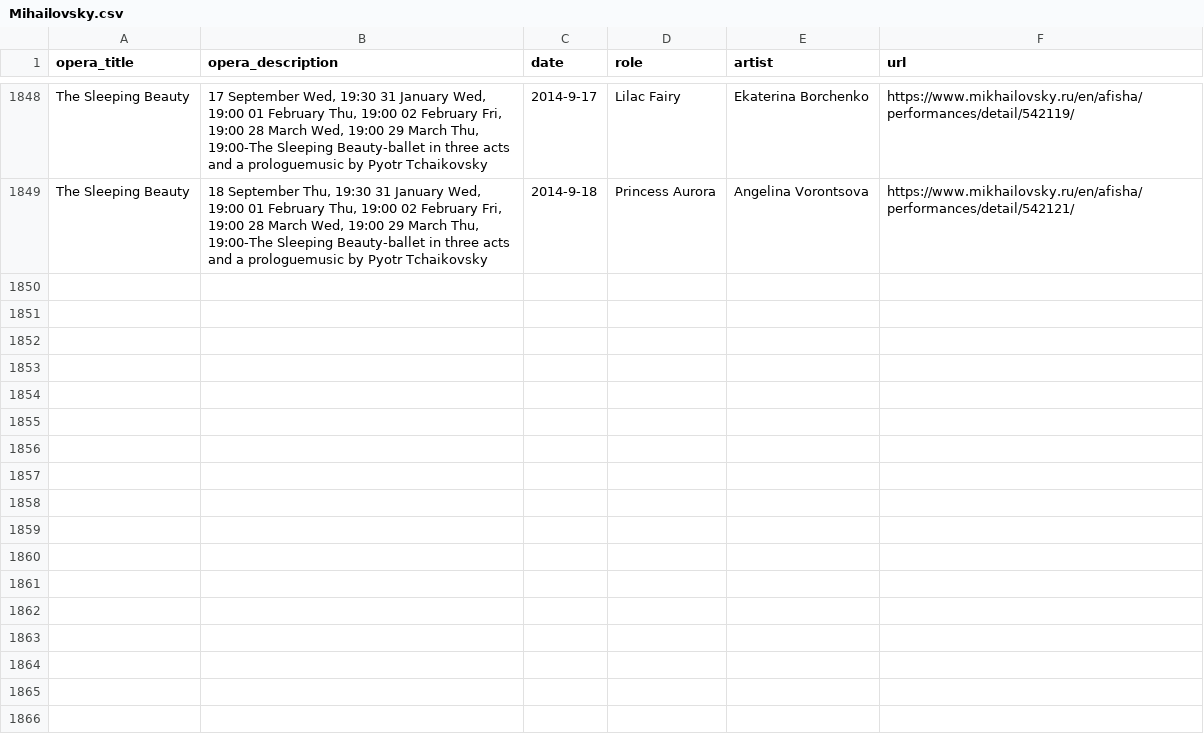
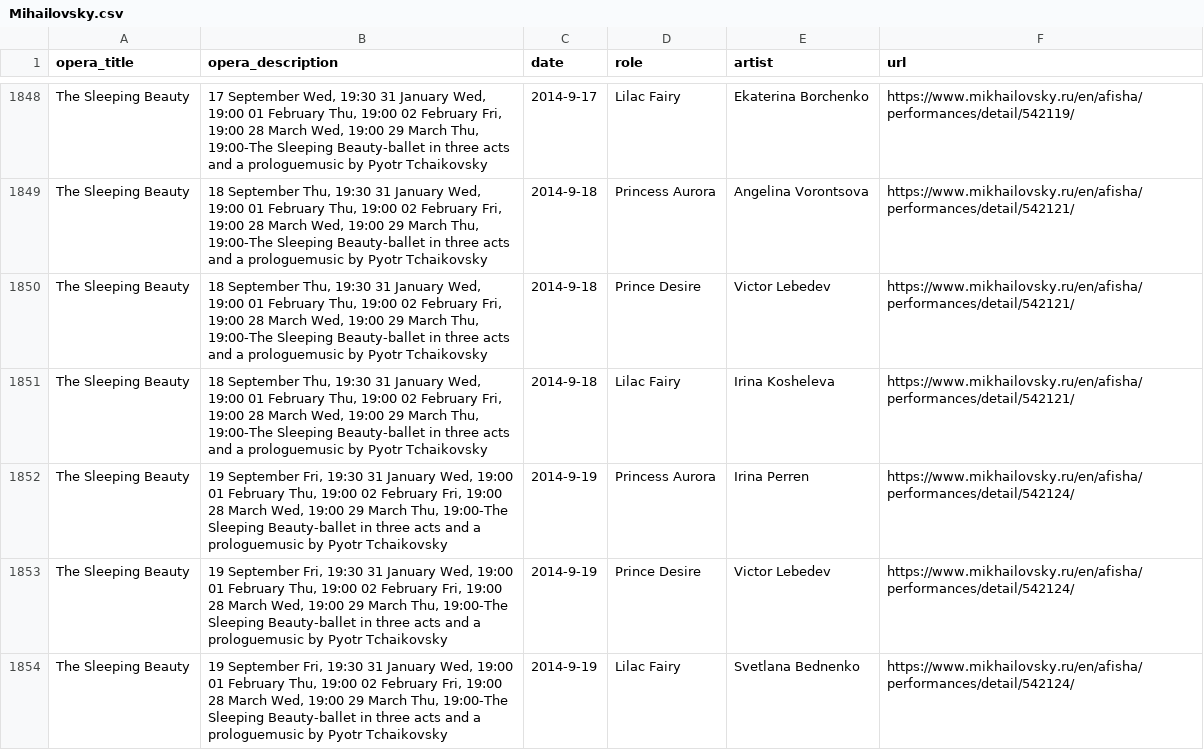
Before and after one commit to lievcin/opera_data_scrape, a CSV file: Russia/Mihailovsky.csv, drawn as a sheet; only a part is shown, gaps mark what is left out.

Commit message:
St Peter Chamber opera

```diff
--- a/Russia/Mihailovsky.csv
+++ b/Russia/Mihailovsky.csv
@@ -1849 +1849,6 @@ The Sleeping Beauty	17 September Wed, 19:30       31 January Wed, 19:00       01
 The Sleeping Beauty	18 September Thu, 19:30       31 January Wed, 19:00       01 February Thu, 19:00       02 February Fri, 19:00       28 March Wed, 19:00       29 March Thu, 19:00-The Sleeping Beauty-ballet in three acts and a prologuemusic by Pyotr Tchaikovsky	2014-9-18	Princess Aurora 	Angelina Vorontsova	https://www.mikhailovsky.ru/en/afisha/performances/detail/542121/
+The Sleeping Beauty	18 September Thu, 19:30       31 January Wed, 19:00       01 February Thu, 19:00       02 February Fri, 19:00       28 March Wed, 19:00       29 March Thu, 19:00-The Sleeping Beauty-ballet in three acts and a prologuemusic by Pyotr Tchaikovsky	2014-9-18	Prince Desire 	Victor Lebedev	https://www.mikhailovsky.ru/en/afisha/performances/detail/542121/
+The Sleeping Beauty	18 September Thu, 19:30       31 January Wed, 19:00       01 February Thu, 19:00       02 February Fri, 19:00       28 March Wed, 19:00       29 March Thu, 19:00-The Sleeping Beauty-ballet in three acts and a prologuemusic by Pyotr Tchaikovsky	2014-9-18	Lilac Fairy 	Irina Kosheleva	https://www.mikhailovsky.ru/en/afisha/performances/detail/542121/
+The Sleeping Beauty	19 September Fri, 19:30       31 January Wed, 19:00       01 February Thu, 19:00       02 February Fri, 19:00       28 March Wed, 19:00       29 March Thu, 19:00-The Sleeping Beauty-ballet in three acts and a prologuemusic by Pyotr Tchaikovsky	2014-9-19	Princess Aurora 	Irina Perren	https://www.mikhailovsky.ru/en/afisha/performances/detail/542124/
+The Sleeping Beauty	19 September Fri, 19:30       31 January Wed, 19:00       01 February Thu, 19:00       02 February Fri, 19:00       28 March Wed, 19:00       29 March Thu, 19:00-The Sleeping Beauty-ballet in three acts and a prologuemusic by Pyotr Tchaikovsky	2014-9-19	Prince Desire 	Victor Lebedev	https://www.mikhailovsky.ru/en/afisha/performances/detail/542124/
+The Sleeping Beauty	19 September Fri, 19:30       31 January Wed, 19:00       01 February Thu, 19:00       02 February Fri, 19:00       28 March Wed, 19:00       29 March Thu, 19:00-The Sleeping Beauty-ballet in three acts and a prologuemusic by Pyotr Tchaikovsky	2014-9-19	Lilac Fairy 	Svetlana Bednenko	https://www.mikhailovsky.ru/en/afisha/performances/detail/542124/
```
Also changed, not shown: 2 other files.
